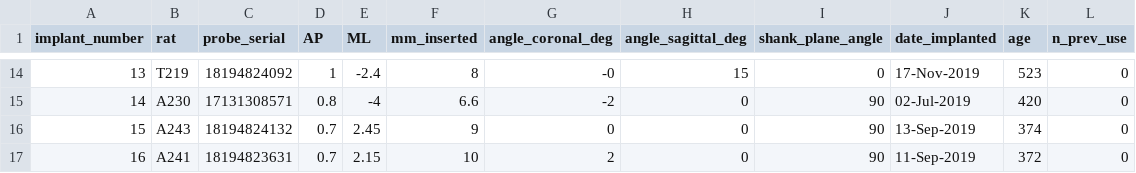
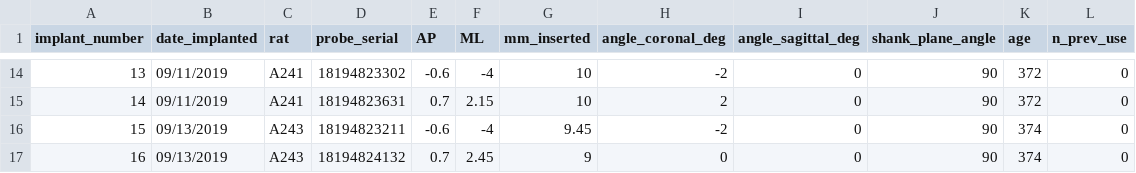
Before and after one commit to Brody-Lab/chronic_neuropixels, a CSV file: longevity/implants.csv, drawn as a sheet; only a part is shown, gaps mark what is left out; removed rows and columns are numbered as before the commit, all else as after; the diff covers the shown part only; the diff names each change by its address in the sheet, - before the commit and + after, or states it on an @@ line.

```diff
--- a/longevity/implants.csv
+++ b/longevity/implants.csv
+column B (date_implanted), rows 14-17: 09/11/2019 | 09/11/2019 | 09/13/2019 | 09/13/2019
-column J (date_implanted), rows 14-17: 17-Nov-2019 | 02-Jul-2019 | 13-Sep-2019 | 11-Sep-2019
-C14 (rat): T219
+C14 (rat): A241
-D14 (probe_serial): 18194824092
+D14 (probe_serial): 18194823302
-E14 (AP): 1
+E14 (AP): -0.6
-F14 (ML): -2.4
+F14 (ML): -4
-G14 (mm_inserted): 8
+G14 (mm_inserted): 10
-H14 (angle_coronal_deg): -0
+H14 (angle_coronal_deg): -2
-I14 (angle_sagittal_deg): 15
+I14 (angle_sagittal_deg): 0
-J14 (shank_plane_angle): 0
+J14 (shank_plane_angle): 90
-K14 (age): 523
+K14 (age): 372
-C15 (rat): A230
+C15 (rat): A241
-D15 (probe_serial): 17131308571
+D15 (probe_serial): 18194823631
-E15 (AP): 0.8
+E15 (AP): 0.7
-F15 (ML): -4
+F15 (ML): 2.15
-G15 (mm_inserted): 6.6
+G15 (mm_inserted): 10
-H15 (angle_coronal_deg): -2
+H15 (angle_coronal_deg): 2
-K15 (age): 420
+K15 (age): 372
-D16 (probe_serial): 18194824132
+D16 (probe_serial): 18194823211
-E16 (AP): 0.7
+E16 (AP): -0.6
-F16 (ML): 2.45
+F16 (ML): -4
-G16 (mm_inserted): 9
+G16 (mm_inserted): 9.45
-H16 (angle_coronal_deg): 0
+H16 (angle_coronal_deg): -2
-C17 (rat): A241
+C17 (rat): A243
-D17 (probe_serial): 18194823631
+D17 (probe_serial): 18194824132
-F17 (ML): 2.15
+F17 (ML): 2.45
-G17 (mm_inserted): 10
+G17 (mm_inserted): 9
-H17 (angle_coronal_deg): 2
+H17 (angle_coronal_deg): 0
-K17 (age): 372
+K17 (age): 374
```
Also changed, not shown: 144 edited cells elsewhere in this file, longevity/implant_log.csv, longevity/implants_by_area.csv, 4 other files.
